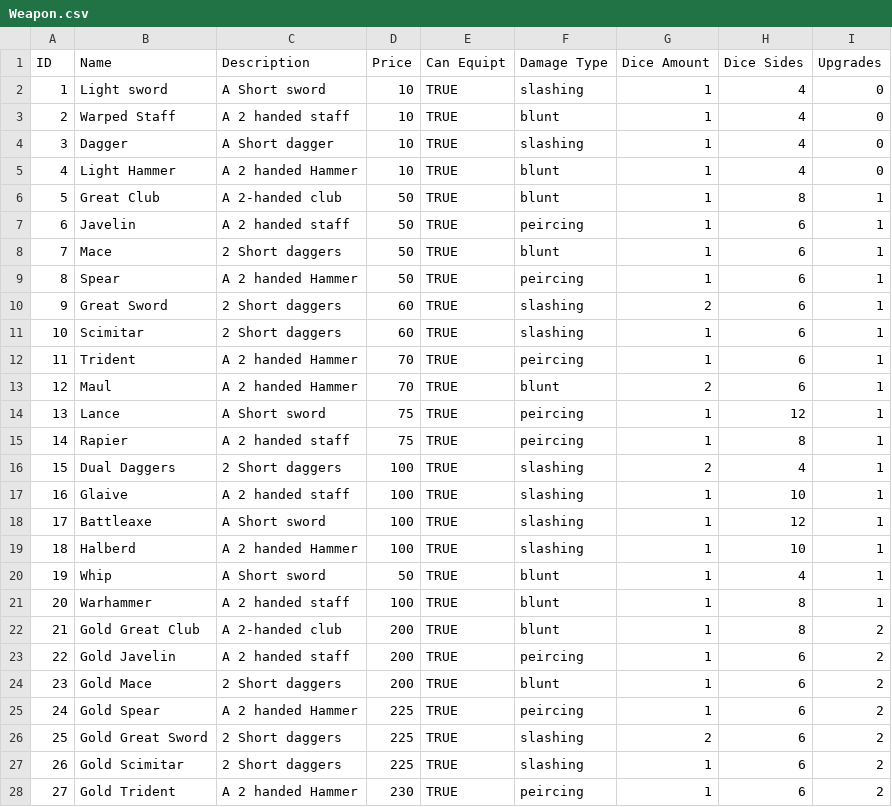
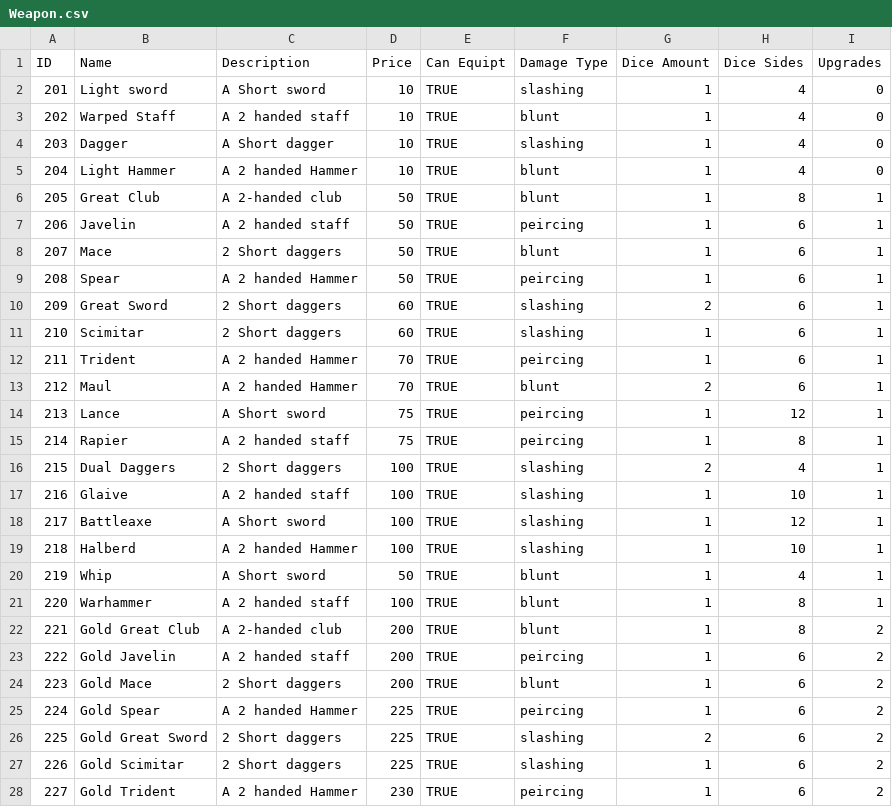
Before and after one commit to Jochs1989/Group_3, a CSV file: TheKingdomOfOldRenown/ConsoleUI/bin/Debug/Weapon.csv, drawn as a sheet; only a part is shown; the diff covers the shown part only.

```diff
--- a/TheKingdomOfOldRenown/ConsoleUI/bin/Debug/Weapon.csv
+++ b/TheKingdomOfOldRenown/ConsoleUI/bin/Debug/Weapon.csv
@@ -1,28 +1,28 @@
 ID ,Name,Description,Price,Can Equipt,Damage Type,Dice Amount,Dice Sides,Upgrades
-1,Light sword,A Short sword,10,TRUE,slashing,1,4,0
-2,Warped Staff,A 2 handed staff,10,TRUE,blunt,1,4,0
-3,Dagger,A Short dagger,10,TRUE,slashing,1,4,0
-4,Light Hammer,A 2 handed Hammer,10,TRUE,blunt,1,4,0
-5,Great Club,A 2-handed club,50,TRUE,blunt,1,8,1
-6,Javelin,A 2 handed staff,50,TRUE,peircing,1,6,1
-7,Mace,2 Short daggers,50,TRUE,blunt,1,6,1
-8,Spear,A 2 handed Hammer,50,TRUE,peircing,1,6,1
-9,Great Sword,2 Short daggers,60,TRUE,slashing,2,6,1
-10,Scimitar,2 Short daggers,60,TRUE,slashing,1,6,1
-11,Trident,A 2 handed Hammer,70,TRUE,peircing,1,6,1
-12,Maul,A 2 handed Hammer,70,TRUE,blunt,2,6,1
-13,Lance,A Short sword,75,TRUE,peircing,1,12,1
-14,Rapier,A 2 handed staff,75,TRUE,peircing,1,8,1
-15,Dual Daggers,2 Short daggers,100,TRUE,slashing,2,4,1
-16,Glaive,A 2 handed staff,100,TRUE,slashing,1,10,1
-17,Battleaxe,A Short sword,100,TRUE,slashing,1,12,1
-18,Halberd,A 2 handed Hammer,100,TRUE,slashing,1,10,1
-19,Whip,A Short sword,50,TRUE,blunt,1,4,1
-20,Warhammer,A 2 handed staff,100,TRUE,blunt,1,8,1
-21,Gold Great Club,A 2-handed club,200,TRUE,blunt,1,8,2
-22,Gold Javelin,A 2 handed staff,200,TRUE,peircing,1,6,2
-23,Gold Mace,2 Short daggers,200,TRUE,blunt,1,6,2
-24,Gold Spear,A 2 handed Hammer,225,TRUE,peircing,1,6,2
-25,Gold Great Sword,2 Short daggers,225,TRUE,slashing,2,6,2
-26,Gold Scimitar,2 Short daggers,225,TRUE,slashing,1,6,2
-27,Gold Trident,A 2 handed Hammer,230,TRUE,peircing,1,6,2
+201,Light sword,A Short sword,10,TRUE,slashing,1,4,0
+202,Warped Staff,A 2 handed staff,10,TRUE,blunt,1,4,0
+203,Dagger,A Short dagger,10,TRUE,slashing,1,4,0
+204,Light Hammer,A 2 handed Hammer,10,TRUE,blunt,1,4,0
+205,Great Club,A 2-handed club,50,TRUE,blunt,1,8,1
+206,Javelin,A 2 handed staff,50,TRUE,peircing,1,6,1
+207,Mace,2 Short daggers,50,TRUE,blunt,1,6,1
+208,Spear,A 2 handed Hammer,50,TRUE,peircing,1,6,1
+209,Great Sword,2 Short daggers,60,TRUE,slashing,2,6,1
+210,Scimitar,2 Short daggers,60,TRUE,slashing,1,6,1
+211,Trident,A 2 handed Hammer,70,TRUE,peircing,1,6,1
+212,Maul,A 2 handed Hammer,70,TRUE,blunt,2,6,1
+213,Lance,A Short sword,75,TRUE,peircing,1,12,1
+214,Rapier,A 2 handed staff,75,TRUE,peircing,1,8,1
+215,Dual Daggers,2 Short daggers,100,TRUE,slashing,2,4,1
+216,Glaive,A 2 handed staff,100,TRUE,slashing,1,10,1
+217,Battleaxe,A Short sword,100,TRUE,slashing,1,12,1
+218,Halberd,A 2 handed Hammer,100,TRUE,slashing,1,10,1
+219,Whip,A Short sword,50,TRUE,blunt,1,4,1
+220,Warhammer,A 2 handed staff,100,TRUE,blunt,1,8,1
+221,Gold Great Club,A 2-handed club,200,TRUE,blunt,1,8,2
+222,Gold Javelin,A 2 handed staff,200,TRUE,peircing,1,6,2
+223,Gold Mace,2 Short daggers,200,TRUE,blunt,1,6,2
+224,Gold Spear,A 2 handed Hammer,225,TRUE,peircing,1,6,2
+225,Gold Great Sword,2 Short daggers,225,TRUE,slashing,2,6,2
+226,Gold Scimitar,2 Short daggers,225,TRUE,slashing,1,6,2
+227,Gold Trident,A 2 handed Hammer,230,TRUE,peircing,1,6,2
```
Also changed, not shown: 41 edited cells elsewhere in this file, TheKingdomOfOldRenown/ConsoleUI/bin/Debug/Item.csv, TheKingdomOfOldRenown/ConsoleUI/bin/Debug/Mob.csv, 6 other files.
